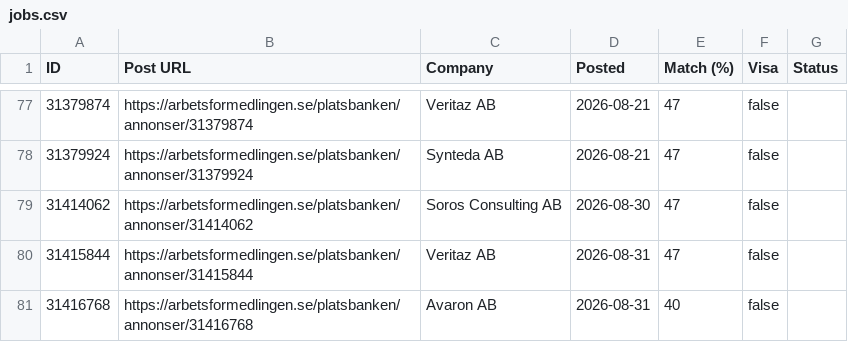
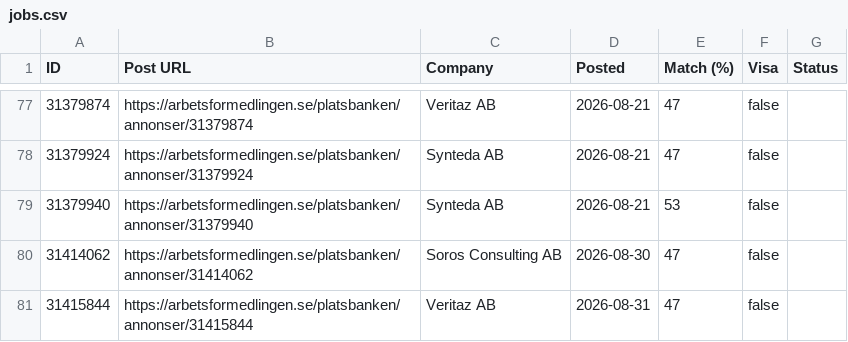
Before and after one commit to miroljub1995/job-posts, a CSV file: arbetsformedlingen.se/jobs.csv, drawn as a sheet; only a part is shown, gaps mark what is left out; the shorter side is filled out with more unchanged rows.

```diff
--- a/arbetsformedlingen.se/jobs.csv
+++ b/arbetsformedlingen.se/jobs.csv
@@ -78,2 +78,3 @@ ID,Post URL,Company,Posted,Match (%),Visa,Status
 31379924,https://arbetsformedlingen.se/platsbanken/annonser/31379924,Synteda AB,2026-08-21,47,false,
+31379940,https://arbetsformedlingen.se/platsbanken/annonser/31379940,Synteda AB,2026-08-21,53,false,
 31414062,https://arbetsformedlingen.se/platsbanken/annonser/31414062,Soros Consulting AB,2026-08-30,47,false,
```
Also changed, not shown: arbetsformedlingen.se/scan-log.csv, 1 other file.
